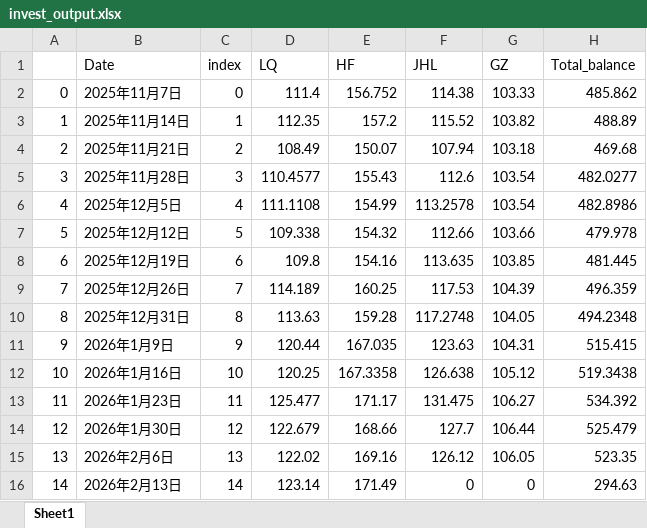
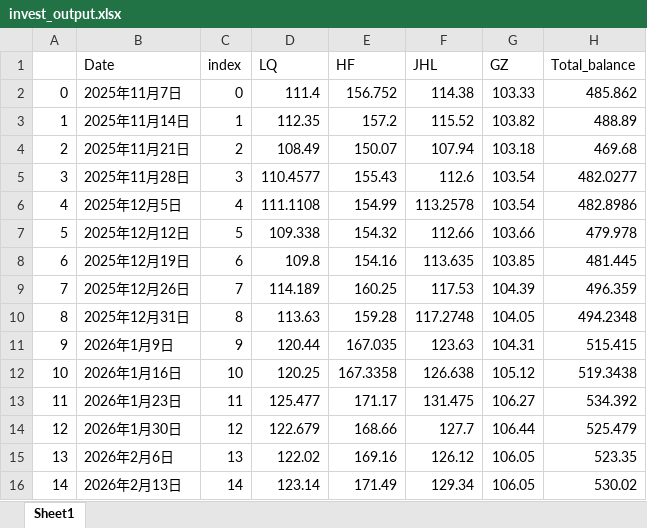
Before and after one commit to sungang-cn/inv, an Excel workbook: invest_output.xlsx, sheet Sheet1, drawn as a sheet; values as stored, in another font and other column widths than the file's, no borders; the diff names each change by its address in the sheet, - before the commit and + after, or states it on an @@ line.

```diff
--- a/invest_output.xlsx (sheet Sheet1)
+++ b/invest_output.xlsx (sheet Sheet1)
-F16 (JHL): 0
+F16 (JHL): 129.34
-G16 (GZ): 0
+G16 (GZ): 106.05
-H16 (Total_balance): 294.63
+H16 (Total_balance): 530.02
```
Also changed, not shown: 1 other file.
